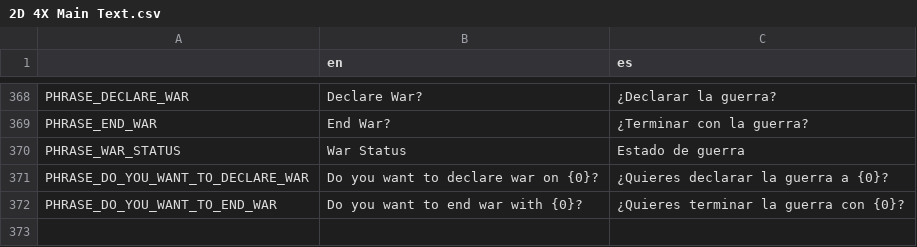
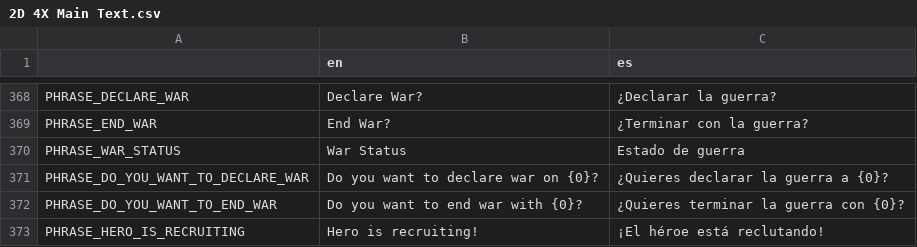
Before and after one commit to lordhaywire/2D-4X, a CSV file: Localization/2D 4X Main Text.csv, drawn as a sheet; only a part is shown, gaps mark what is left out.

```diff
--- a/Localization/2D 4X Main Text.csv
+++ b/Localization/2D 4X Main Text.csv
@@ -372 +372,2 @@ PHRASE_DO_YOU_WANT_TO_DECLARE_WAR,Do you want to declare war on {0}?,¿Quieres d
 PHRASE_DO_YOU_WANT_TO_END_WAR,Do you want to end war with {0}?,¿Quieres terminar la guerra con {0}?
+PHRASE_HERO_IS_RECRUITING,Hero is recruiting!,¡El héroe está reclutando!
```
Also changed, not shown: 15 other files.
